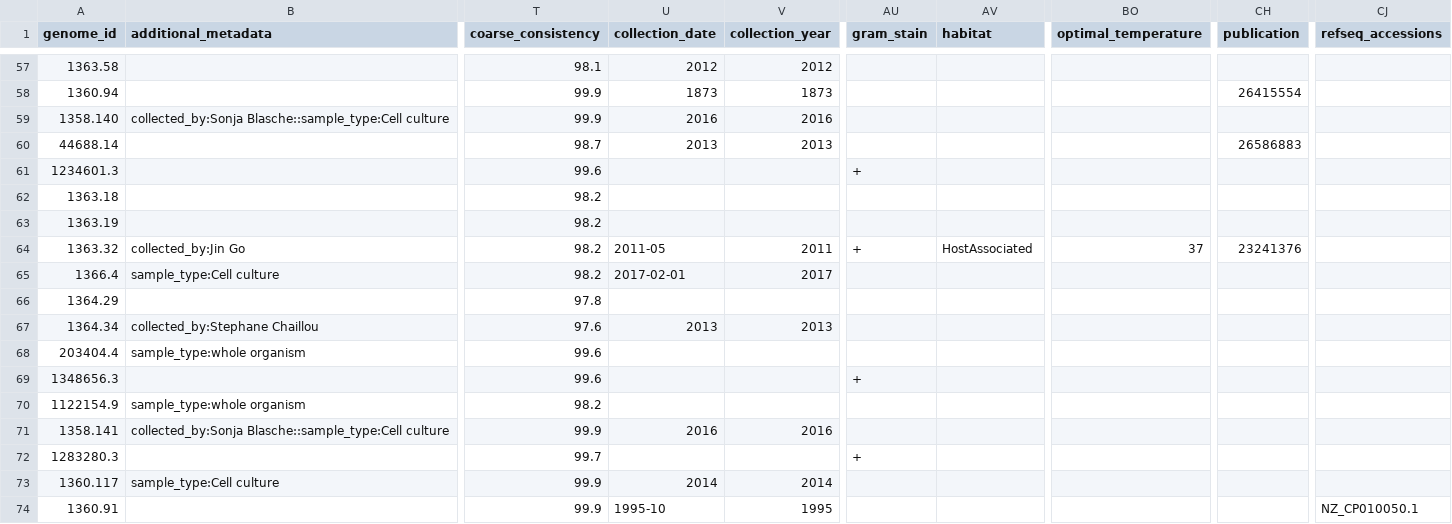
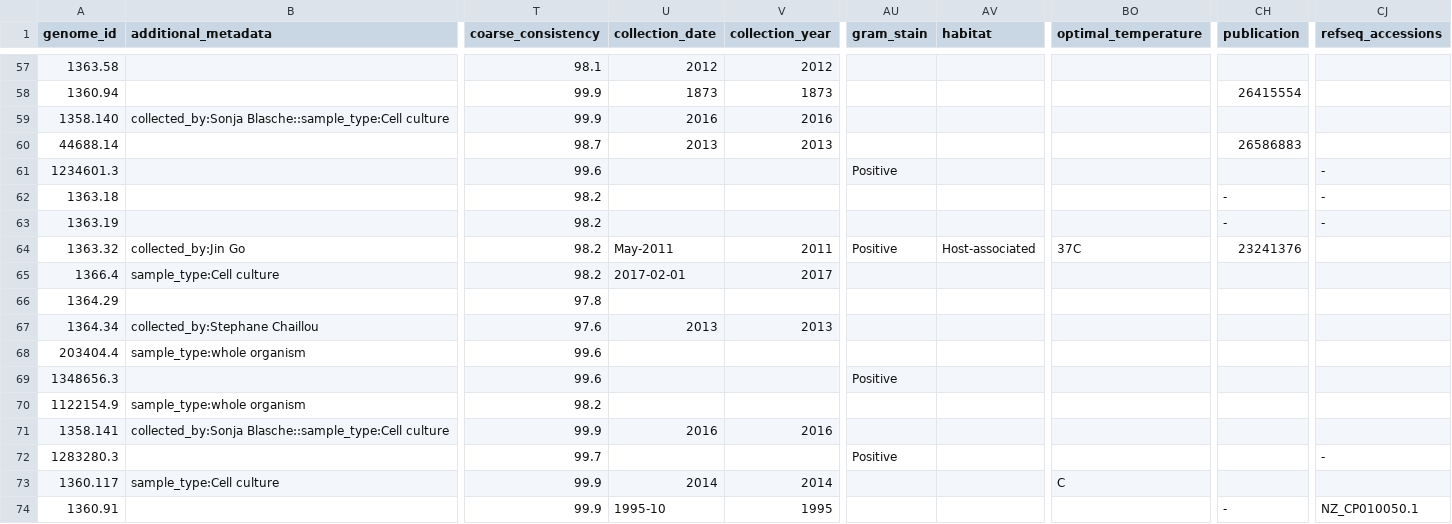
Before and after one commit to danielriosgarza/strepto_phylogenomics, a TSV file: files/lactococcus_genome_database.tsv, drawn as a sheet; only a part is shown, gaps mark what is left out; the diff covers the shown part only; the diff names each change by its address in the sheet, - before the commit and + after, or states it on an @@ line.

```diff
--- a/files/lactococcus_genome_database.tsv
+++ b/files/lactococcus_genome_database.tsv
-AU61 (gram_stain): +
+AU61 (gram_stain): Positive
-CJ61:CJ63 (refseq_accessions): (empty)
+CJ61:CJ63 (refseq_accessions): -
-CH62:CH63 (publication): (empty)
+CH62:CH63 (publication): -
-U64 (collection_date): 2011-05
+U64 (collection_date): May-2011
-AU64 (gram_stain): +
+AU64 (gram_stain): Positive
-AV64 (habitat): HostAssociated
+AV64 (habitat): Host-associated
-BO64 (optimal_temperature): 37
+BO64 (optimal_temperature): 37C
-AU69 (gram_stain): +
+AU69 (gram_stain): Positive
-AU72 (gram_stain): +
+AU72 (gram_stain): Positive
-CJ72 (refseq_accessions): (empty)
+CJ72 (refseq_accessions): -
-BO73 (optimal_temperature): (empty)
+BO73 (optimal_temperature): C
-CH74 (publication): (empty)
+CH74 (publication): -
```
Also changed, not shown: 119 edited cells elsewhere in this file, files/floricoccus_genome_database.tsv, 4 other files.
